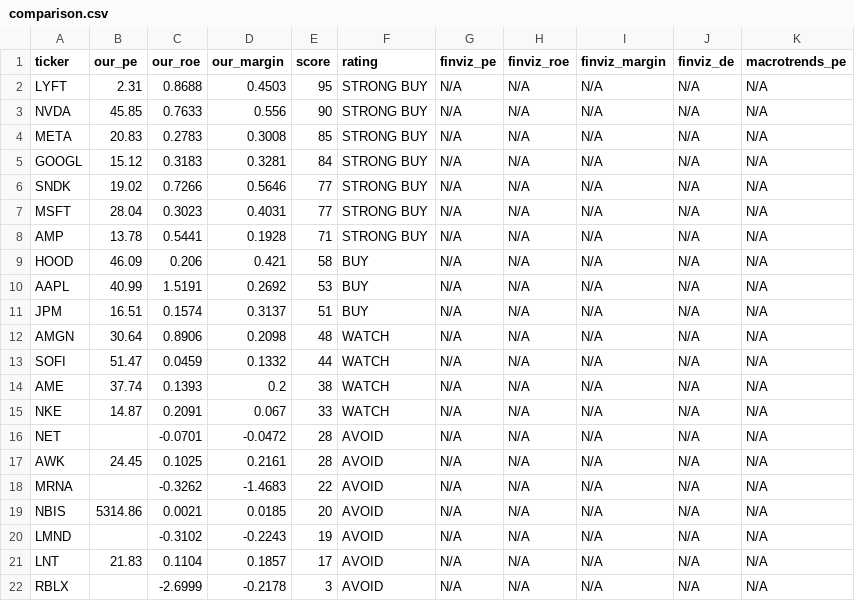
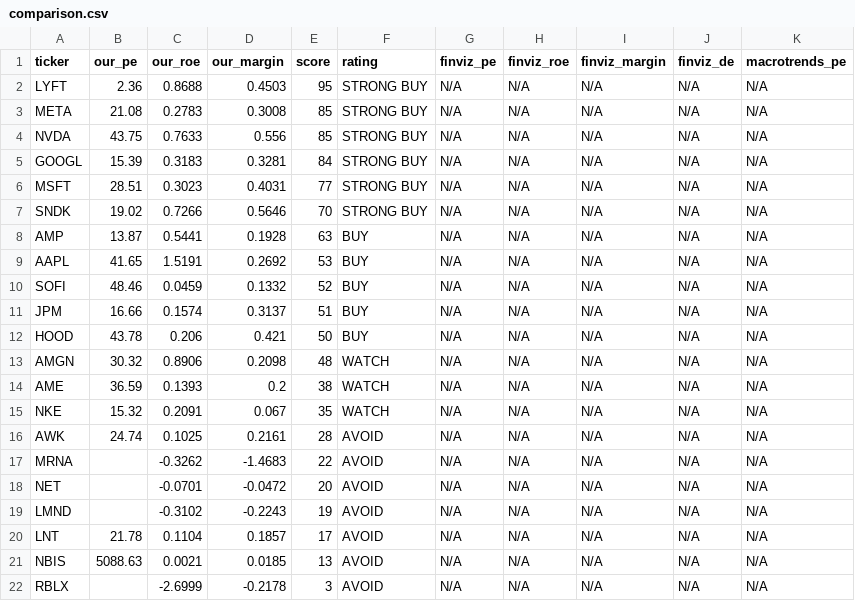
Before and after one commit to leafy-joyce-t/stock-tracker, a CSV file: data/comparison.csv, drawn as a sheet.

```diff
--- a/data/comparison.csv
+++ b/data/comparison.csv
@@ -1,22 +1,22 @@
 ticker,our_pe,our_roe,our_margin,score,rating,finviz_pe,finviz_roe,finviz_margin,finviz_de,macrotrends_pe
-LYFT,2.31,0.8688,0.4503,95,STRONG BUY,N/A,N/A,N/A,N/A,N/A
-NVDA,45.85,0.7633,0.556,90,STRONG BUY,N/A,N/A,N/A,N/A,N/A
-META,20.83,0.2783,0.3008,85,STRONG BUY,N/A,N/A,N/A,N/A,N/A
-GOOGL,15.12,0.3183,0.3281,84,STRONG BUY,N/A,N/A,N/A,N/A,N/A
-SNDK,19.02,0.7266,0.5646,77,STRONG BUY,N/A,N/A,N/A,N/A,N/A
-MSFT,28.04,0.3023,0.4031,77,STRONG BUY,N/A,N/A,N/A,N/A,N/A
-AMP,13.78,0.5441,0.1928,71,STRONG BUY,N/A,N/A,N/A,N/A,N/A
-HOOD,46.09,0.206,0.421,58,BUY,N/A,N/A,N/A,N/A,N/A
-AAPL,40.99,1.5191,0.2692,53,BUY,N/A,N/A,N/A,N/A,N/A
-JPM,16.51,0.1574,0.3137,51,BUY,N/A,N/A,N/A,N/A,N/A
-AMGN,30.64,0.8906,0.2098,48,WATCH,N/A,N/A,N/A,N/A,N/A
-SOFI,51.47,0.0459,0.1332,44,WATCH,N/A,N/A,N/A,N/A,N/A
-AME,37.74,0.1393,0.2,38,WATCH,N/A,N/A,N/A,N/A,N/A
-NKE,14.87,0.2091,0.067,33,WATCH,N/A,N/A,N/A,N/A,N/A
-NET,,-0.0701,-0.0472,28,AVOID,N/A,N/A,N/A,N/A,N/A
-AWK,24.45,0.1025,0.2161,28,AVOID,N/A,N/A,N/A,N/A,N/A
+LYFT,2.36,0.8688,0.4503,95,STRONG BUY,N/A,N/A,N/A,N/A,N/A
+META,21.08,0.2783,0.3008,85,STRONG BUY,N/A,N/A,N/A,N/A,N/A
+NVDA,43.75,0.7633,0.556,85,STRONG BUY,N/A,N/A,N/A,N/A,N/A
+GOOGL,15.39,0.3183,0.3281,84,STRONG BUY,N/A,N/A,N/A,N/A,N/A
+MSFT,28.51,0.3023,0.4031,77,STRONG BUY,N/A,N/A,N/A,N/A,N/A
+SNDK,19.02,0.7266,0.5646,70,STRONG BUY,N/A,N/A,N/A,N/A,N/A
+AMP,13.87,0.5441,0.1928,63,BUY,N/A,N/A,N/A,N/A,N/A
+AAPL,41.65,1.5191,0.2692,53,BUY,N/A,N/A,N/A,N/A,N/A
+SOFI,48.46,0.0459,0.1332,52,BUY,N/A,N/A,N/A,N/A,N/A
+JPM,16.66,0.1574,0.3137,51,BUY,N/A,N/A,N/A,N/A,N/A
+HOOD,43.78,0.206,0.421,50,BUY,N/A,N/A,N/A,N/A,N/A
+AMGN,30.32,0.8906,0.2098,48,WATCH,N/A,N/A,N/A,N/A,N/A
+AME,36.59,0.1393,0.2,38,WATCH,N/A,N/A,N/A,N/A,N/A
+NKE,15.32,0.2091,0.067,35,WATCH,N/A,N/A,N/A,N/A,N/A
+AWK,24.74,0.1025,0.2161,28,AVOID,N/A,N/A,N/A,N/A,N/A
 MRNA,,-0.3262,-1.4683,22,AVOID,N/A,N/A,N/A,N/A,N/A
-NBIS,5314.86,0.0021,0.0185,20,AVOID,N/A,N/A,N/A,N/A,N/A
+NET,,-0.0701,-0.0472,20,AVOID,N/A,N/A,N/A,N/A,N/A
 LMND,,-0.3102,-0.2243,19,AVOID,N/A,N/A,N/A,N/A,N/A
-LNT,21.83,0.1104,0.1857,17,AVOID,N/A,N/A,N/A,N/A,N/A
+LNT,21.78,0.1104,0.1857,17,AVOID,N/A,N/A,N/A,N/A,N/A
+NBIS,5088.63,0.0021,0.0185,13,AVOID,N/A,N/A,N/A,N/A,N/A
 RBLX,,-2.6999,-0.2178,3,AVOID,N/A,N/A,N/A,N/A,N/A
```
Also changed, not shown: data/calculated_ratios.csv, data/risk_signals.csv, 23 other files.
